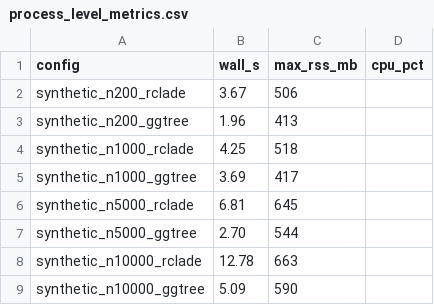
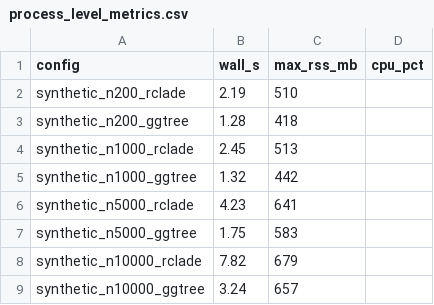
Before and after one commit to ZengZichao/Rclade, a CSV file: benchmark_results/process_level_metrics.csv, drawn as a sheet.

```diff
--- a/benchmark_results/process_level_metrics.csv
+++ b/benchmark_results/process_level_metrics.csv
@@ -1,9 +1,9 @@
 config,wall_s,max_rss_mb,cpu_pct
-synthetic_n200_rclade,3.67,506,
-synthetic_n200_ggtree,1.96,413,
-synthetic_n1000_rclade,4.25,518,
-synthetic_n1000_ggtree,3.69,417,
-synthetic_n5000_rclade,6.81,645,
-synthetic_n5000_ggtree,2.70,544,
-synthetic_n10000_rclade,12.78,663,
-synthetic_n10000_ggtree,5.09,590,
+synthetic_n200_rclade,2.19,510,
+synthetic_n200_ggtree,1.28,418,
+synthetic_n1000_rclade,2.45,513,
+synthetic_n1000_ggtree,1.32,442,
+synthetic_n5000_rclade,4.23,641,
+synthetic_n5000_ggtree,1.75,583,
+synthetic_n10000_rclade,7.82,679,
+synthetic_n10000_ggtree,3.24,657,
```
Also changed, not shown: benchmark_results/benchmark_split_cost_1000.csv, benchmark_results/benchmark_synthetic_rendered.csv, 12 other files.
